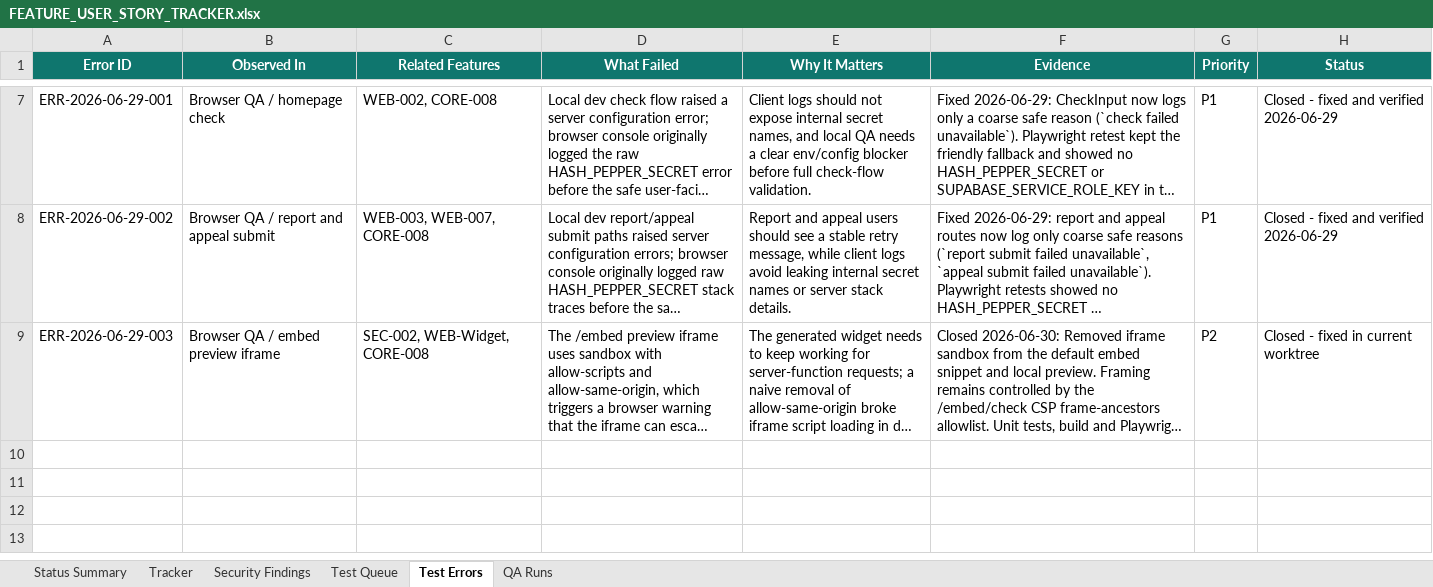
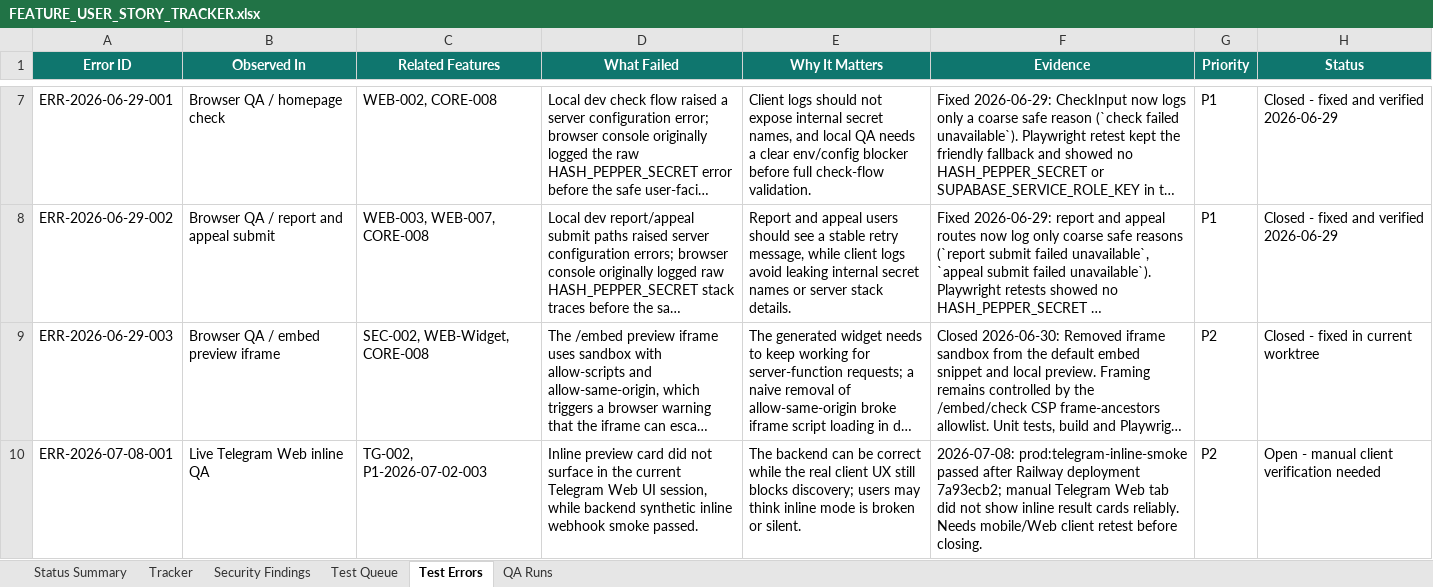
Before and after one commit to Web-pixel-creator/Scam-guard-Main, an Excel workbook: ai_docs/FEATURE_USER_STORY_TRACKER.xlsx, sheet Test Errors, drawn as a sheet; only a part is shown, gaps mark what is left out; long unchanged cells end in …; values as stored, in another font and other column widths than the file's, no borders; the diff names each change by its address in the sheet, - before the commit and + after, or states it on an @@ line.

Commit message:
docs: update QA tracker after telegram hardening

```diff
--- a/ai_docs/FEATURE_USER_STORY_TRACKER.xlsx (sheet Test Errors)
+++ b/ai_docs/FEATURE_USER_STORY_TRACKER.xlsx (sheet Test Errors)
+row 10: ERR-2026-07-08-001 | Live Telegram Web inline QA | TG-002, P1-2026-07-02-003 | Inline preview card did not surface in the current Telegram Web UI session, while backend synthetic inline webhook smoke passed. | The backend can be correct while the real client UX still blocks discovery; users may think inline mode is broken or silent. | 2026-07-08: prod:telegram-inline-smoke passed after Railway deployment 7a93ecb2; manual Telegram Web tab did not show inline result cards reliably. Needs mobile/Web client retest before closing. | P2 | Open - manual client verification needed
```
Also changed, not shown: sheet QA Runs, sheet Status Summary, sheet Tracker.
